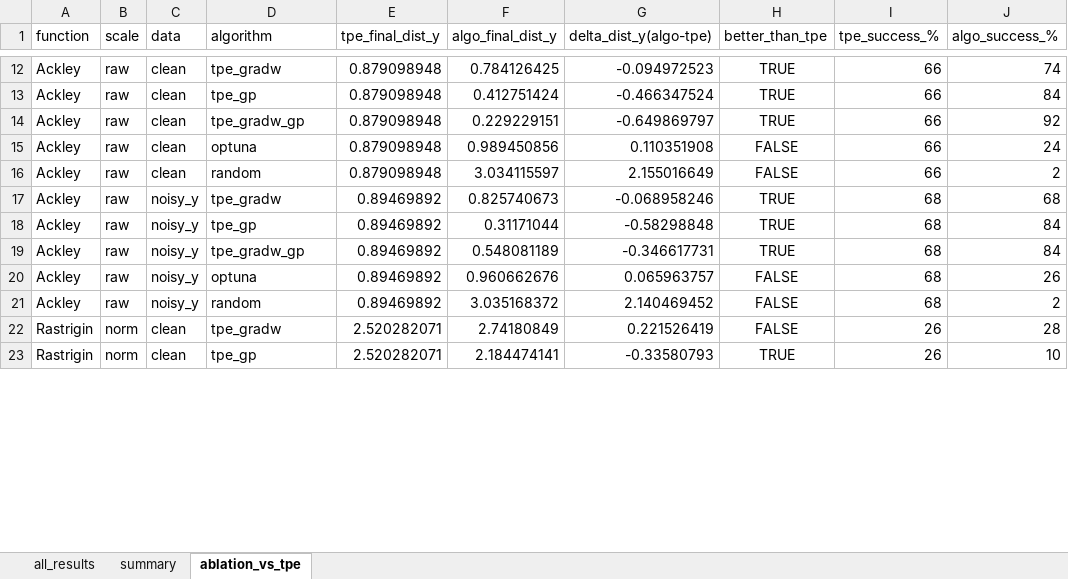
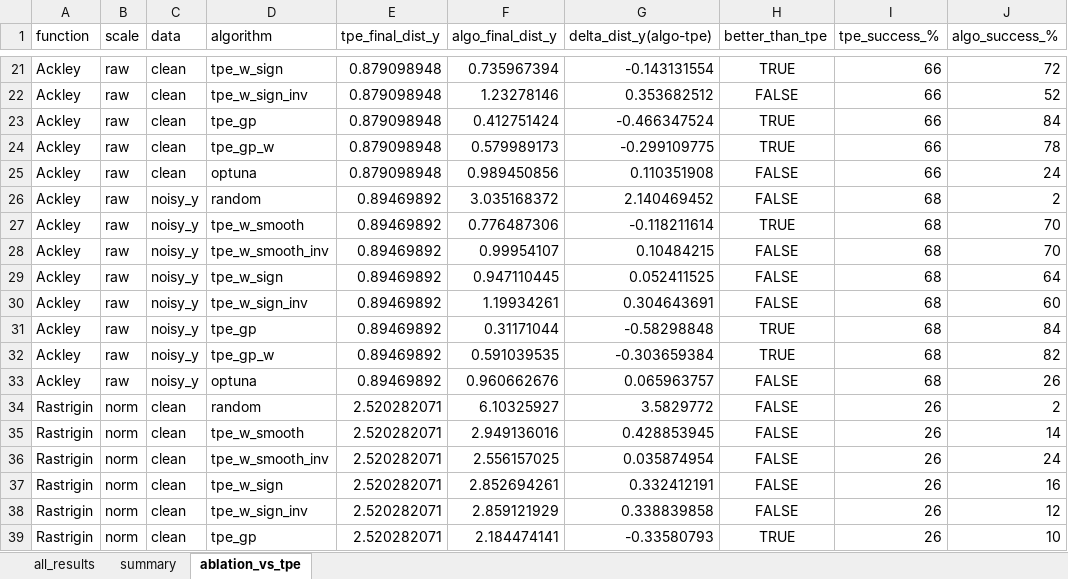
Before and after one commit to darya-09/k5, an Excel workbook: tpe_study/results/tables/all_results.xlsx, sheet ablation_vs_tpe, drawn as a sheet; only a part is shown, gaps mark what is left out; values as stored, in another font and other column widths than the file's, no borders; addresses are those after the commit; the diff covers the shown part only; the diff names each change by its address in the sheet, - before the commit and + after, or states it on an @@ line.

```diff
--- a/tpe_study/results/tables/all_results.xlsx (sheet ablation_vs_tpe)
+++ b/tpe_study/results/tables/all_results.xlsx (sheet ablation_vs_tpe)
-D21 (algorithm): tpe_gradw
+D21 (algorithm): tpe_w_sign
-F21 (algo_final_dist_y): 0.784126425
+F21 (algo_final_dist_y): 0.735967394
-G21 (delta_dist_y(algo-tpe)): -0.094972523
+G21 (delta_dist_y(algo-tpe)): -0.143131554
-J21 (algo_success_%): 74
+J21 (algo_success_%): 72
+row 22: Ackley | raw | clean | tpe_w_sign_inv | 0.879098948 | 1.23278146 | 0.353682512 | FALSE | 66 | 52
-D24 (algorithm): tpe_gradw_gp
+D24 (algorithm): tpe_gp_w
-F24 (algo_final_dist_y): 0.229229151
+F24 (algo_final_dist_y): 0.579989173
-G24 (delta_dist_y(algo-tpe)): -0.649869797
+G24 (delta_dist_y(algo-tpe)): -0.299109775
-J24 (algo_success_%): 92
+J24 (algo_success_%): 78
@@ row 16 moved to row 18: Ackley @@
@@ row 21 moved to row 26: Ackley @@
-D27 (algorithm): tpe_gradw
+D27 (algorithm): tpe_w_smooth
-F27 (algo_final_dist_y): 0.825740673
+F27 (algo_final_dist_y): 0.776487306
-G27 (delta_dist_y(algo-tpe)): -0.068958246
+G27 (delta_dist_y(algo-tpe)): -0.118211614
-J27 (algo_success_%): 68
+J27 (algo_success_%): 70
+row 28: Ackley | raw | noisy_y | tpe_w_smooth_inv | 0.89469892 | 0.99954107 | 0.10484215 | FALSE | 68 | 70
+row 29: Ackley | raw | noisy_y | tpe_w_sign | 0.89469892 | 0.947110445 | 0.052411525 | FALSE | 68 | 64
+row 30: Ackley | raw | noisy_y | tpe_w_sign_inv | 0.89469892 | 1.19934261 | 0.304643691 | FALSE | 68 | 60
-D32 (algorithm): tpe_gradw_gp
+D32 (algorithm): tpe_gp_w
-F32 (algo_final_dist_y): 0.548081189
+F32 (algo_final_dist_y): 0.591039535
-G32 (delta_dist_y(algo-tpe)): -0.346617731
+G32 (delta_dist_y(algo-tpe)): -0.303659384
-J32 (algo_success_%): 84
+J32 (algo_success_%): 82
@@ row 26 moved to row 34: Rastrigin @@
+row 35: Rastrigin | norm | clean | tpe_w_smooth | 2.520282071 | 2.949136016 | 0.428853945 | FALSE | 26 | 14
+row 36: Rastrigin | norm | clean | tpe_w_smooth_inv | 2.520282071 | 2.556157025 | 0.035874954 | FALSE | 26 | 24
-D37 (algorithm): tpe_gradw
+D37 (algorithm): tpe_w_sign
-F37 (algo_final_dist_y): 2.74180849
+F37 (algo_final_dist_y): 2.852694261
-G37 (delta_dist_y(algo-tpe)): 0.221526419
+G37 (delta_dist_y(algo-tpe)): 0.332412191
-J37 (algo_success_%): 28
+J37 (algo_success_%): 16
+row 38: Rastrigin | norm | clean | tpe_w_sign_inv | 2.520282071 | 2.859121929 | 0.338839858 | FALSE | 26 | 12
```
Also changed, not shown: 41 added rows, 9 moved rows and 137 edited cells elsewhere in this sheet, sheet all_results, sheet summary, 42 other files.
